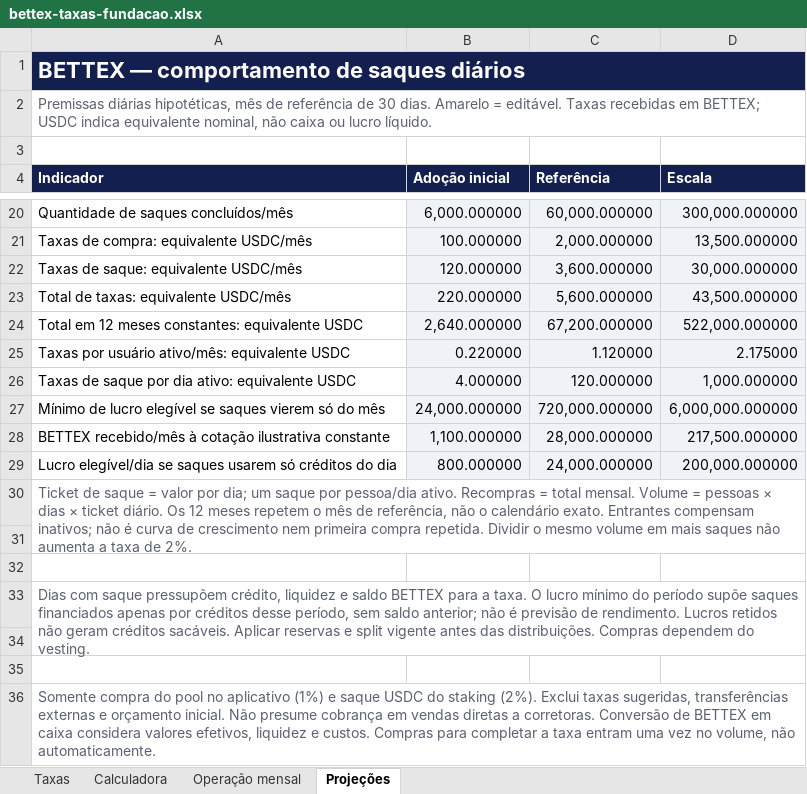
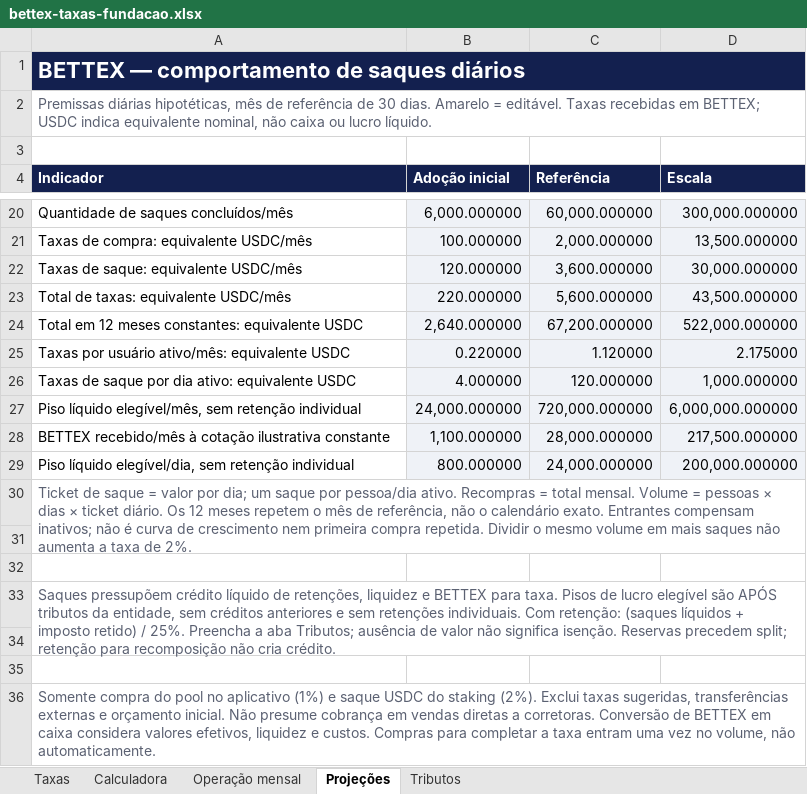
Before and after one commit to faranha/bettex, an Excel workbook: artifacts/bettex-site/public/downloads/bettex-taxas-fundacao.xlsx, sheet Projeções, drawn as a sheet; only a part is shown, gaps mark what is left out; values as stored, in another font and other column widths than the file's, no borders; the diff names each change by its address in the sheet, - before the commit and + after, or states it on an @@ line.

```diff
--- a/artifacts/bettex-site/public/downloads/bettex-taxas-fundacao.xlsx (sheet Projeções)
+++ b/artifacts/bettex-site/public/downloads/bettex-taxas-fundacao.xlsx (sheet Projeções)
+sheet tab: Tributos
-A27 (Indicador): Mínimo de lucro elegível se saques vierem só do mês
+A27 (Indicador): Piso líquido elegível/mês, sem retenção individual
-A29 (Indicador): Lucro elegível/dia se saques usarem só créditos do dia
+A29 (Indicador): Piso líquido elegível/dia, sem retenção individual
-A33 (Indicador): Dias com saque pressupõem crédito, liquidez e saldo BETTEX para a taxa. O lucro mínimo do período supõe saques financiados apenas por créditos desse período, sem saldo anterior; não é previsão de rendimento. Lucros retidos não geram créditos sacáveis. Aplicar reservas e split vigente antes das distribuições. Compras dependem do vesting.
+A33 (Indicador): Saques pressupõem crédito líquido de retenções, liquidez e BETTEX para taxa. Pisos de lucro elegível são APÓS tributos da entidade, sem créditos anteriores e sem retenções individuais. Com retenção: (saques líquidos + imposto retido) / 25%. Preencha a aba Tributos; ausência de valor não significa isenção. Reservas precedem split; retenção para recomposição não cria crédito.
```
Also changed, not shown: sheet Operação mensal, 14 other files.
